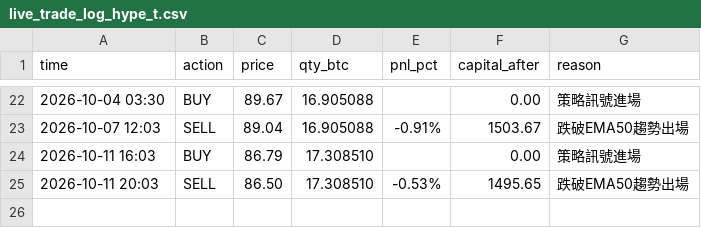
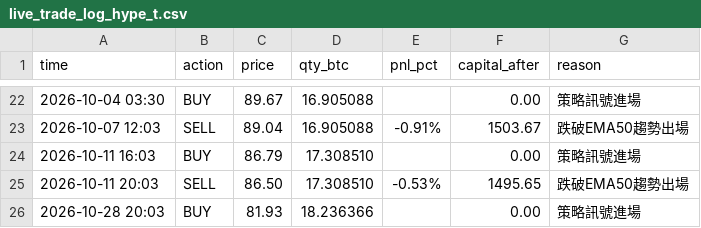
Before and after one commit to KevinYee-yee/btc-trading-bot, a CSV file: live_trade_log_hype_t.csv, drawn as a sheet; only a part is shown, gaps mark what is left out.

```diff
--- a/live_trade_log_hype_t.csv
+++ b/live_trade_log_hype_t.csv
@@ -25 +25,2 @@ time,action,price,qty_btc,pnl_pct,capital_after,reason
 2026-10-11 20:03,SELL,86.50,17.308510,-0.53%,1495.65,跌破EMA50趨勢出場
+2026-10-28 20:03,BUY,81.93,18.236366,,0.00,策略訊號進場
```
Also changed, not shown: 2 other files.
